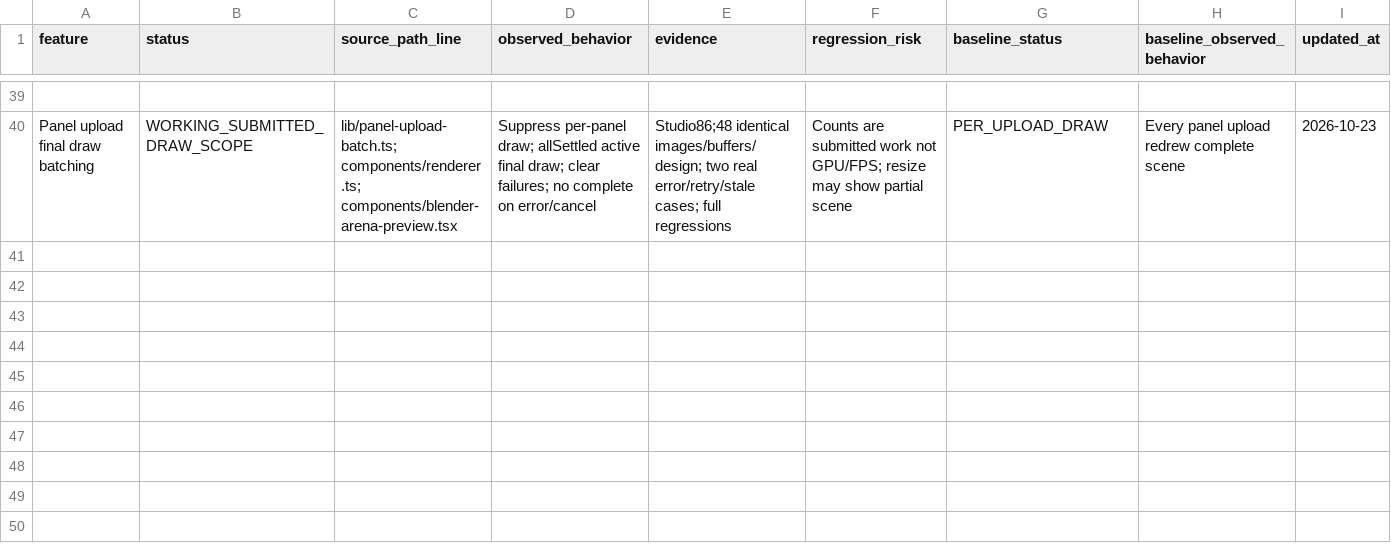
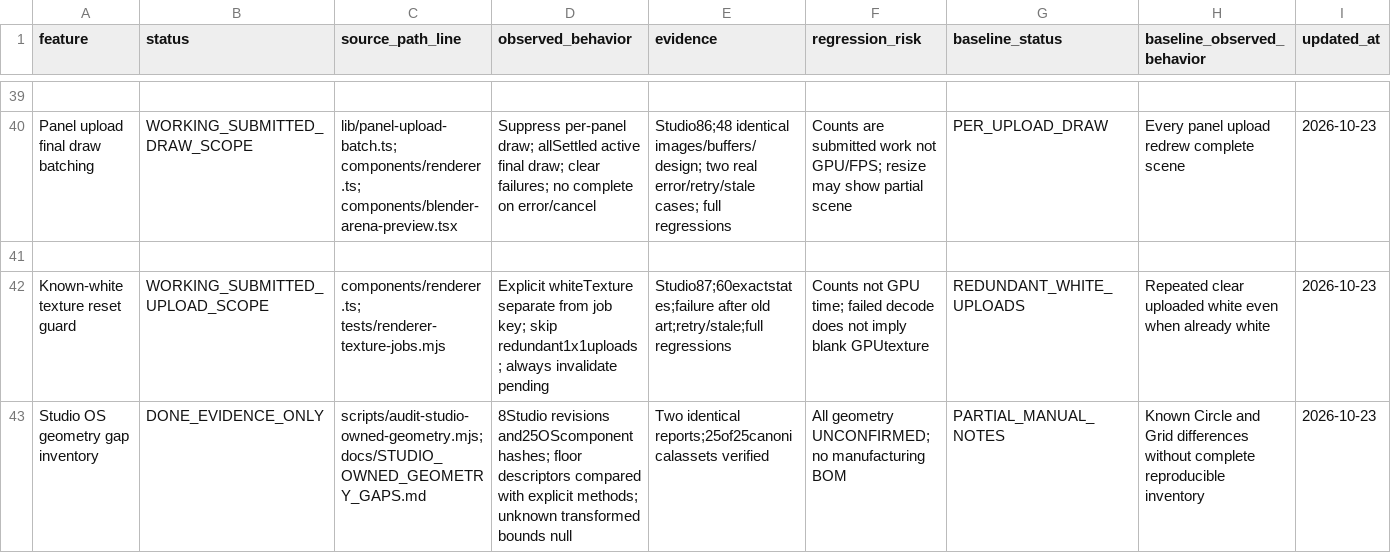
Before and after one commit to DamianRyh/gamefields-os, a CSV file: docs/product-intelligence/2026-10-21/FEATURE_MAP.csv, drawn as a sheet; only a part is shown, gaps mark what is left out; rows hold the shown columns only; the diff names each change by its address in the sheet, - before the commit and + after, or states it on an @@ line.

Commit message:
Release Studio 87: skip redundant white texture resets and add reproducible eight-model Studio/OS geometry gap audit

```diff
--- a/docs/product-intelligence/2026-10-21/FEATURE_MAP.csv
+++ b/docs/product-intelligence/2026-10-21/FEATURE_MAP.csv
+row 41: (empty)
+row 42: Known-white texture reset guard | WORKING_SUBMITTED_UPLOAD_SCOPE | components/renderer.ts; tests/renderer-texture-jobs.mjs | Explicit whiteTexture separate from job key; skip redundant1x1uploads; always invalidate pending | Studio87;60exactstates;failure after old art;retry/stale;full regressions | Counts not GPU time; failed decode does not imply blank GPUtexture | REDUNDANT_WHITE_UPLOADS | Repeated clear uploaded white even when already white | 2026-10-23
+row 43: Studio OS geometry gap inventory | DONE_EVIDENCE_ONLY | scripts/audit-studio-owned-geometry.mjs; docs/STUDIO_OWNED_GEOMETRY_GAPS.md | 8Studio revisions and25OScomponent hashes; floor descriptors compared with explicit methods; unknown transformed bounds null | Two identical reports;25of25canonicalassets verified | All geometry UNCONFIRMED; no manufacturing BOM | PARTIAL_MANUAL_NOTES | Known Circle and Grid differences without complete reproducible inventory | 2026-10-23
```
Also changed, not shown: docs/product-intelligence/2026-10-21/BACKLOG.csv, 16 other files.
